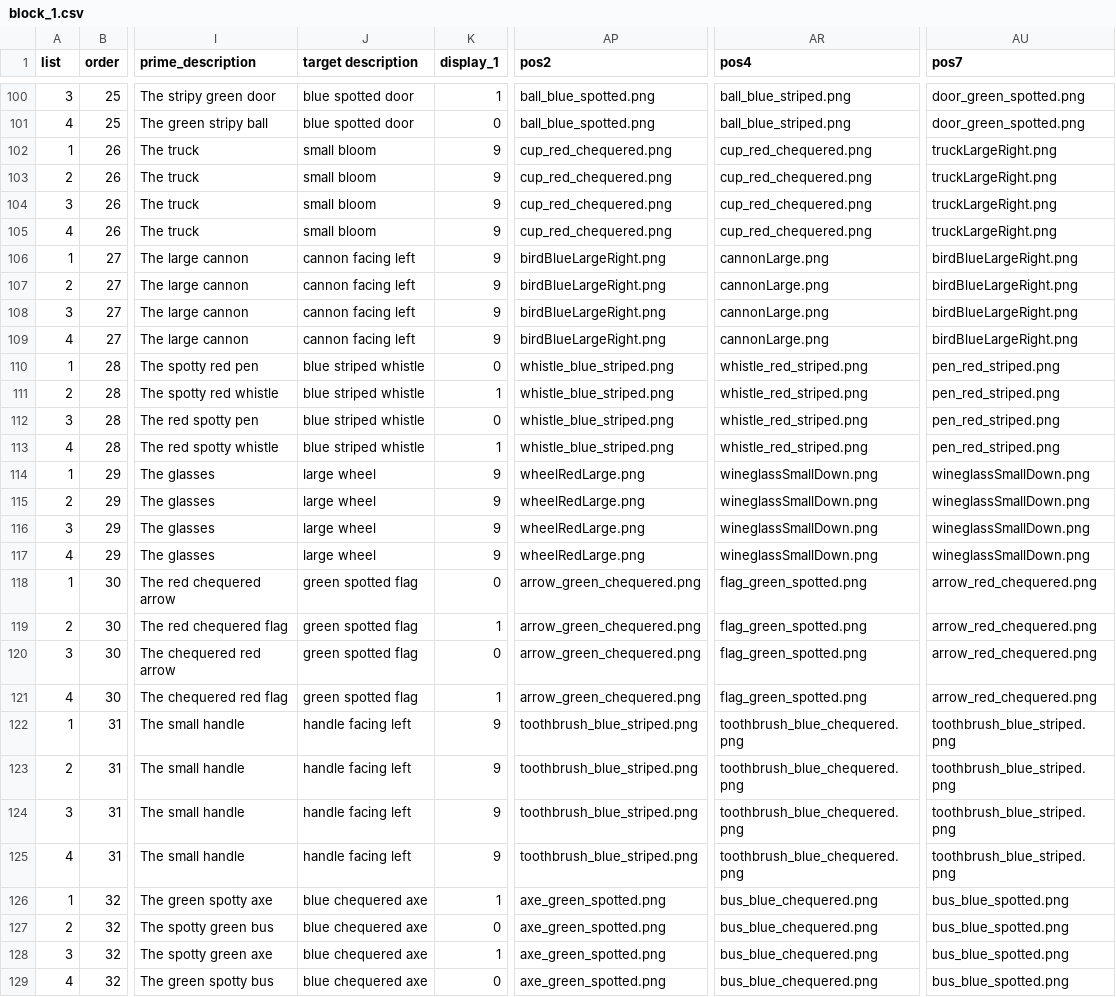
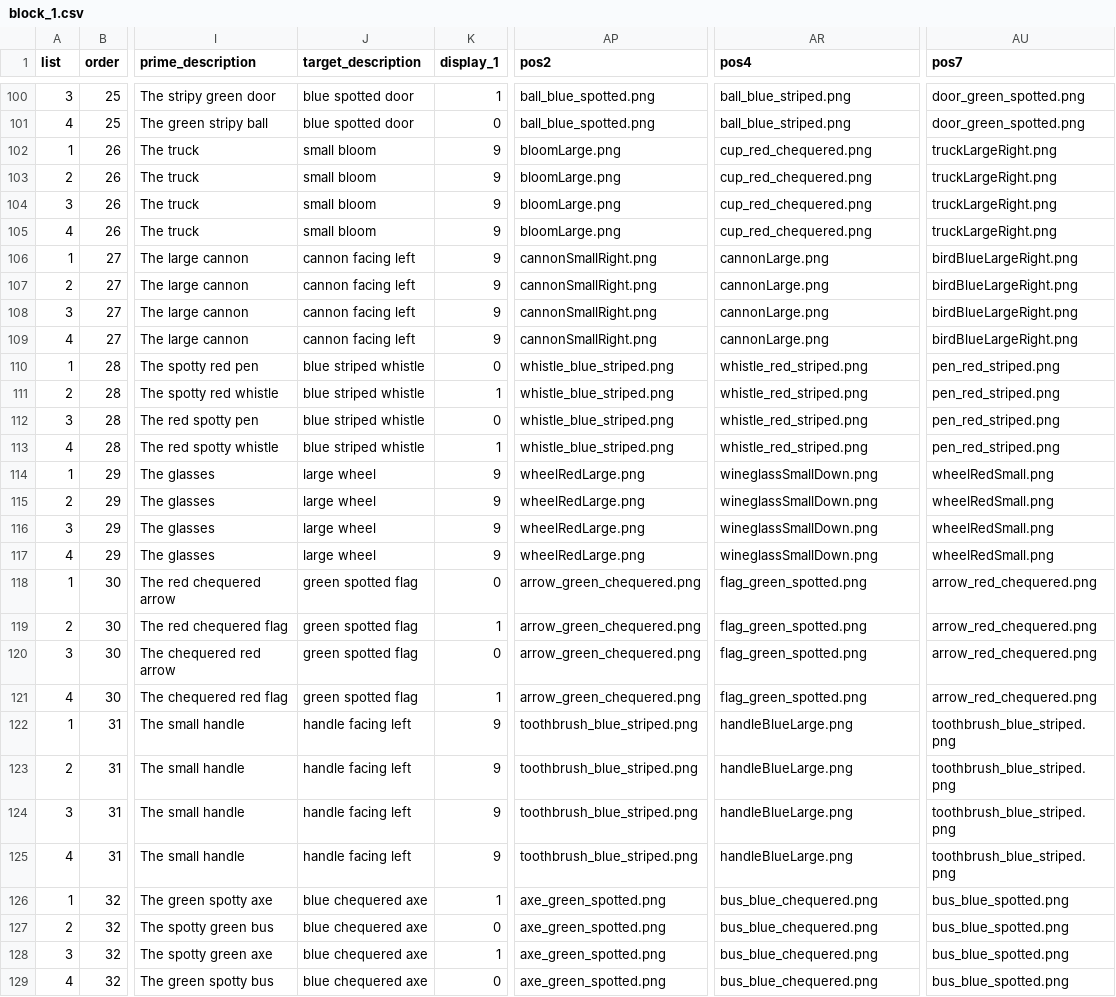
Before and after one commit to awpzs/RC_ENG_Priming, a CSV file: chunk_includes/block_1.csv, drawn as a sheet; only a part is shown, gaps mark what is left out; the diff covers the shown part only; the diff names each change by its address in the sheet, - before the commit and + after, or states it on an @@ line.

```diff
--- a/chunk_includes/block_1.csv
+++ b/chunk_includes/block_1.csv
-J1: target description
+J1: target_description
-AP102:AP105 (pos2): cup_red_chequered.png
+AP102:AP105 (pos2): bloomLarge.png
-AP106:AP109 (pos2): birdBlueLargeRight.png
+AP106:AP109 (pos2): cannonSmallRight.png
-AU114:AU117 (pos7): wineglassSmallDown.png
+AU114:AU117 (pos7): wheelRedSmall.png
-AR122:AR125 (pos4): toothbrush_blue_chequered.png
+AR122:AR125 (pos4): handleBlueLarge.png
```
Also changed, not shown: 60 edited cells elsewhere in this file, chunk_includes/block_2.csv, 7 other files.
